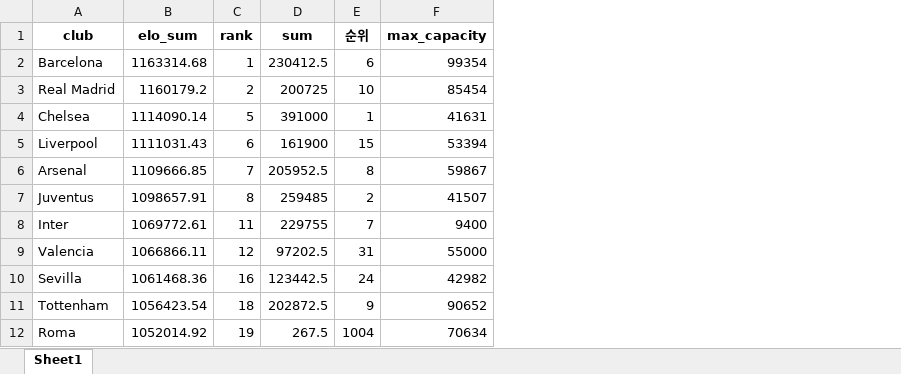
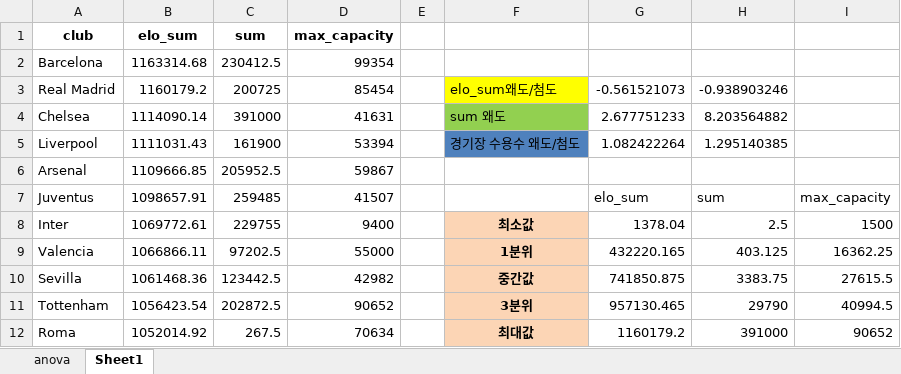
Before and after one commit to rokiosm/find_bigClub, an Excel workbook: data_parsing/final_club_stats.xlsx, sheet Sheet1, drawn as a sheet; only a part is shown; values as stored, in another font and other column widths than the file's, no borders; removed rows and columns are numbered as before the commit, all else as after; the diff names each change by its address in the sheet, - before the commit and + after, or states it on an @@ line.

```diff
--- a/data_parsing/final_club_stats.xlsx (sheet Sheet1)
+++ b/data_parsing/final_club_stats.xlsx (sheet Sheet1)
+sheet tab: anova
-column C (rank), rows 2-12: 1 | 2 | 5 | 6 | 7 | 8 | 11 | 12 | 16 | 18 | 19
-column E (순위), rows 2-12: 6 | 10 | 1 | 15 | 8 | 2 | 7 | 31 | 24 | 9 | 1004
+column E, empty
+column F, rows 3-12: elo_sum왜도/첨도 | sum 왜도 | 경기장 수용수 왜도/첨도 |  |  | 최소값 | 1분위 | 중간값 | 3분위 | 최대값
+column G, rows 3-12: -0.561521073 | 2.677751233 | 1.082422264 |  | elo_sum | 1378.04 | 432220.165 | 741850.875 | 957130.465 | 1160179.2
+column H, rows 3-12: -0.938903246 | 8.203564882 | 1.295140385 |  | sum | 2.5 | 403.125 | 3383.75 | 29790 | 391000
+column I, rows 7-12: max_capacity | 1500 | 16362.25 | 27615.5 | 40994.5 | 90652
```
Also changed, not shown: 1 other file.
